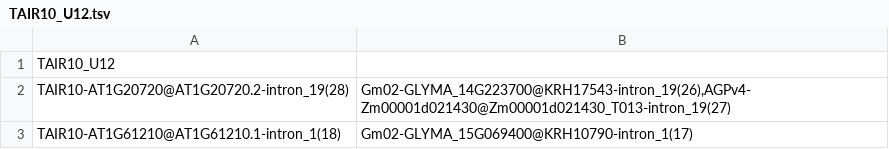
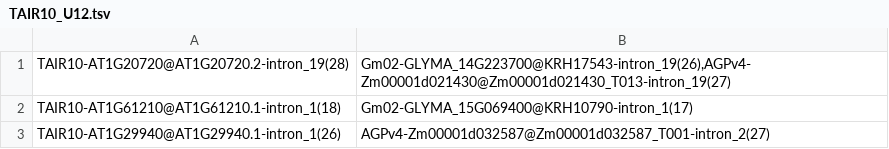
Before and after one commit to maboujudom/intron-length-comparator, a TSV file: ortholog_dictionary/TAIR10_U12.tsv, drawn as a sheet; only a part is shown; the shorter side is filled out with more unchanged rows; the diff names each change by its address in the sheet, - before the commit and + after, or states it on an @@ line.

Commit message:
Finalize U12 intron dataset (clean + all valid species)

```diff
--- a/ortholog_dictionary/TAIR10_U12.tsv
+++ b/ortholog_dictionary/TAIR10_U12.tsv
-row 1: TAIR10_U12
```
Also changed, not shown: ortholog_dictionary/AgamP4_U12.tsv, 4 other files.
